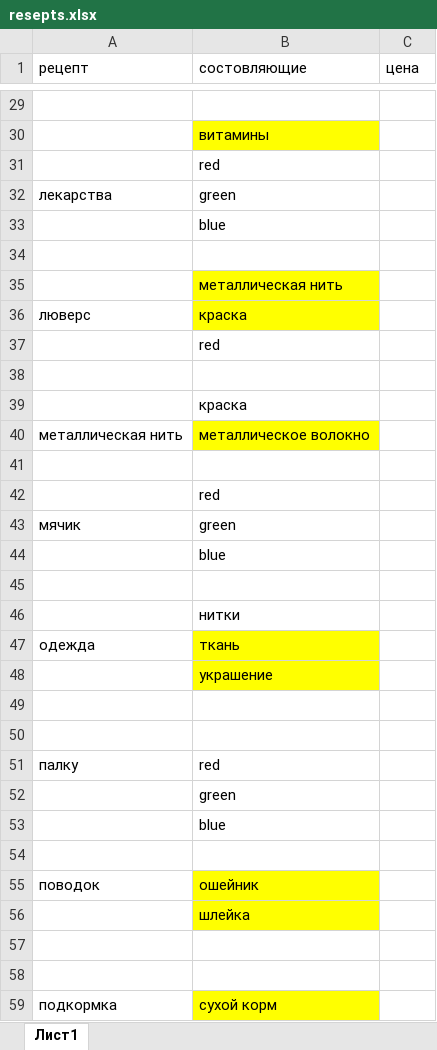
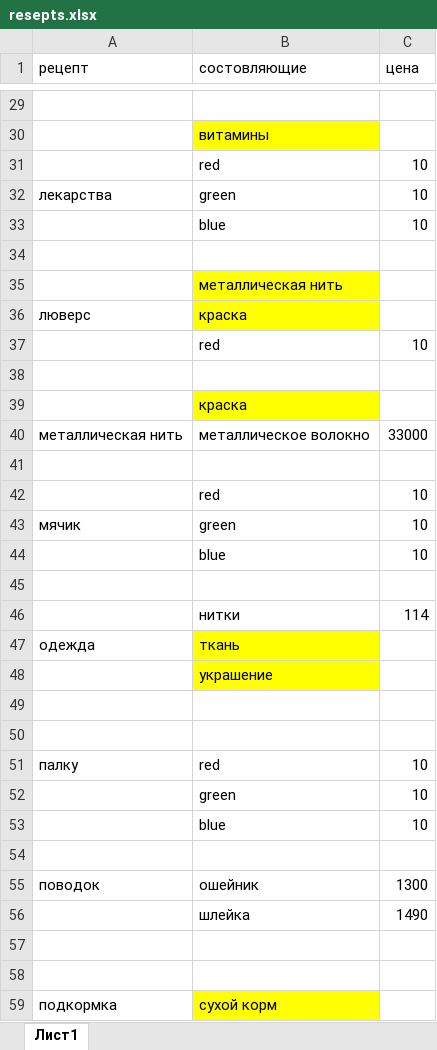
Before and after one commit to neshika/2019-2020, an Excel workbook: includes/resepts.xlsx, sheet Лист1, drawn as a sheet; only a part is shown, gaps mark what is left out; values as stored, in another font and other column widths than the file's, no borders; the diff covers the shown part only; the diff names each change by its address in the sheet, - before the commit and + after, or states it on an @@ line.

```diff
--- a/includes/resepts.xlsx (sheet Лист1)
+++ b/includes/resepts.xlsx (sheet Лист1)
-C31:C33 (цена): (empty)
+C31:C33 (цена): 10
-C37 (цена): (empty)
+C37 (цена): 10
-B39 fill: none
+B39 fill: #FFFF00
-B40 fill: #FFFF00
+B40 fill: none
-C40 (цена): (empty)
+C40 (цена): 33000
-C42:C44 (цена): (empty)
+C42:C44 (цена): 10
-C46 (цена): (empty)
+C46 (цена): 114
-C51:C53 (цена): (empty)
+C51:C53 (цена): 10
-B55:B56 fill: #FFFF00
+B55:B56 fill: none
-C55 (цена): (empty)
+C55 (цена): 1300
-C56 (цена): (empty)
+C56 (цена): 1490
```
Also changed, not shown: 4 added rows and 35 edited cells elsewhere in this sheet, 4 other files.
